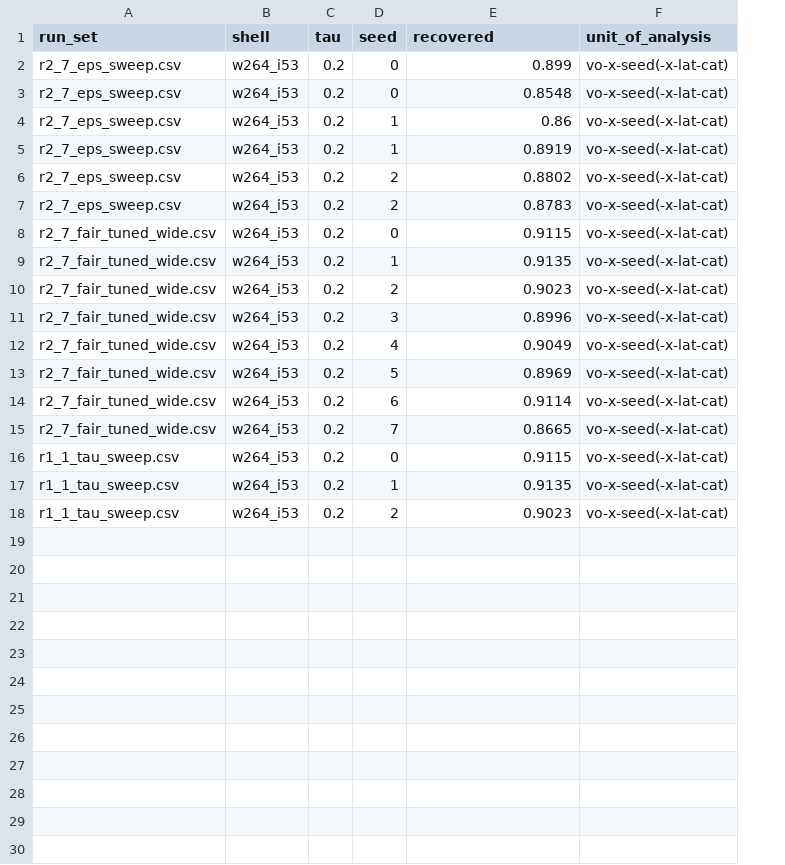
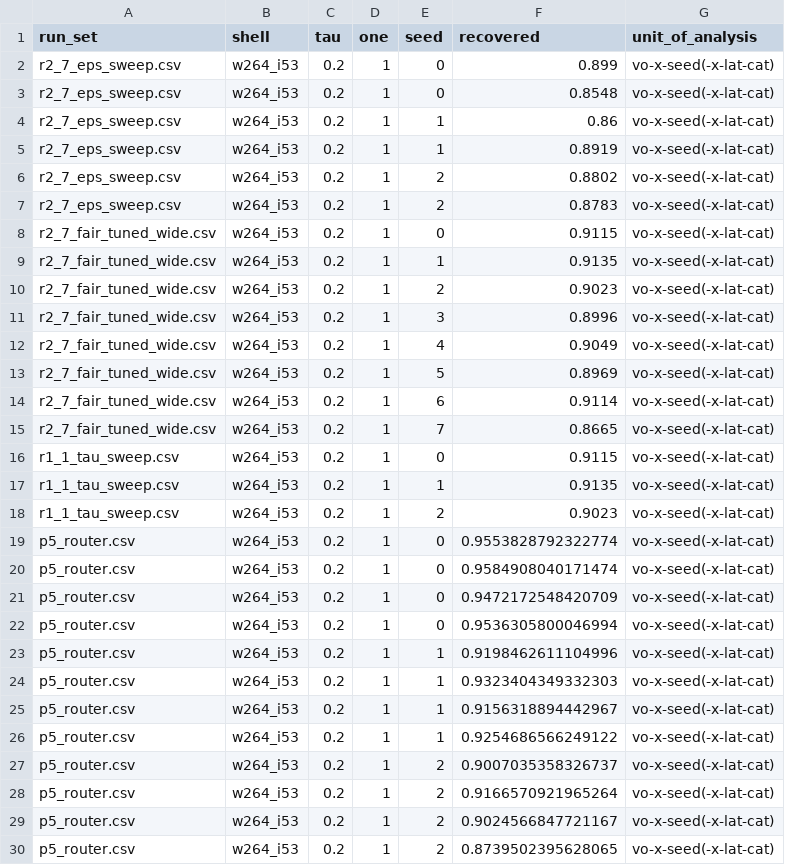
Before and after one commit to haodpsut/qwgnn-leo-routing, a CSV file: results/pooled_w264_fixedtau.csv, drawn as a sheet; the diff names each change by its address in the sheet, - before the commit and + after, or states it on an @@ line.

```diff
--- a/results/pooled_w264_fixedtau.csv
+++ b/results/pooled_w264_fixedtau.csv
+column D (one), rows 2-18: all 1
+row 19: p5_router.csv | w264_i53 | 0.2 | 1 | 0 | 0.9553828792322774 | vo-x-seed(-x-lat-cat)
+row 20: p5_router.csv | w264_i53 | 0.2 | 1 | 0 | 0.9584908040171474 | vo-x-seed(-x-lat-cat)
+row 21: p5_router.csv | w264_i53 | 0.2 | 1 | 0 | 0.9472172548420709 | vo-x-seed(-x-lat-cat)
+row 22: p5_router.csv | w264_i53 | 0.2 | 1 | 0 | 0.9536305800046994 | vo-x-seed(-x-lat-cat)
+row 23: p5_router.csv | w264_i53 | 0.2 | 1 | 1 | 0.9198462611104996 | vo-x-seed(-x-lat-cat)
+row 24: p5_router.csv | w264_i53 | 0.2 | 1 | 1 | 0.9323404349332303 | vo-x-seed(-x-lat-cat)
+row 25: p5_router.csv | w264_i53 | 0.2 | 1 | 1 | 0.9156318894442967 | vo-x-seed(-x-lat-cat)
+row 26: p5_router.csv | w264_i53 | 0.2 | 1 | 1 | 0.9254686566249122 | vo-x-seed(-x-lat-cat)
+row 27: p5_router.csv | w264_i53 | 0.2 | 1 | 2 | 0.9007035358326737 | vo-x-seed(-x-lat-cat)
+row 28: p5_router.csv | w264_i53 | 0.2 | 1 | 2 | 0.9166570921965264 | vo-x-seed(-x-lat-cat)
+row 29: p5_router.csv | w264_i53 | 0.2 | 1 | 2 | 0.9024566847721167 | vo-x-seed(-x-lat-cat)
+row 30: p5_router.csv | w264_i53 | 0.2 | 1 | 2 | 0.8739502395628065 | vo-x-seed(-x-lat-cat)
```
Also changed, not shown: results/r2_7_fair_tuned_wide.csv, results/r2_7_matched_all.csv, 6 other files.
